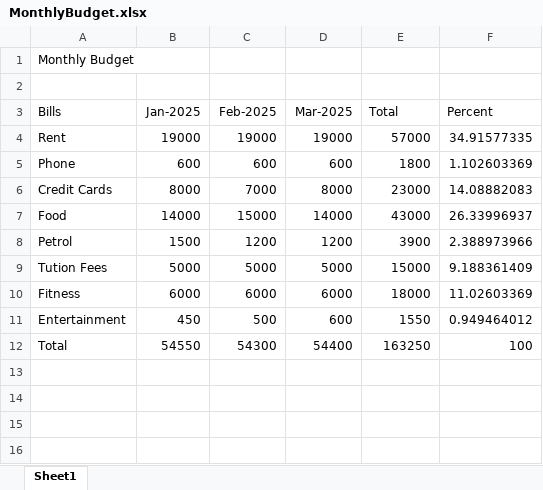
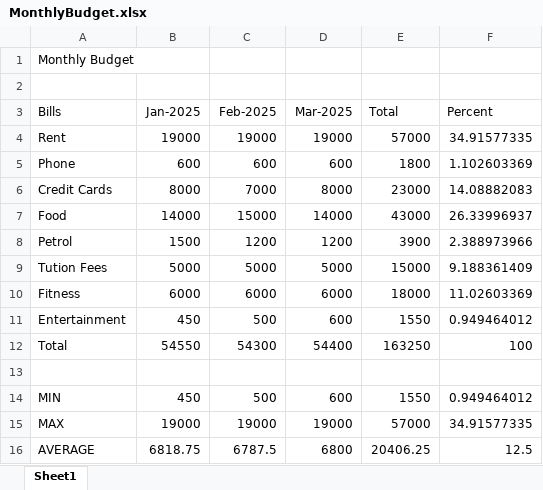
Before and after one commit to rajkhare1/ms-office, an Excel workbook: excel/excel-101/MonthlyBudget.xlsx, sheet Sheet1, drawn as a sheet; values as stored, in another font and other column widths than the file's, no borders; the diff names each change by its address in the sheet, - before the commit and + after, or states it on an @@ line.

Commit message:
=MIN(),=MAX(),=AVERAGE()

```diff
--- a/excel/excel-101/MonthlyBudget.xlsx (sheet Sheet1)
+++ b/excel/excel-101/MonthlyBudget.xlsx (sheet Sheet1)
+row 13: (empty)
+row 14: MIN | 450 | 500 | 600 | 1550 | 0.949464012
+row 15: MAX | 19000 | 19000 | 19000 | 57000 | 34.91577335
+row 16: AVERAGE | 6818.75 | 6787.5 | 6800 | 20406.25 | 12.5
```
